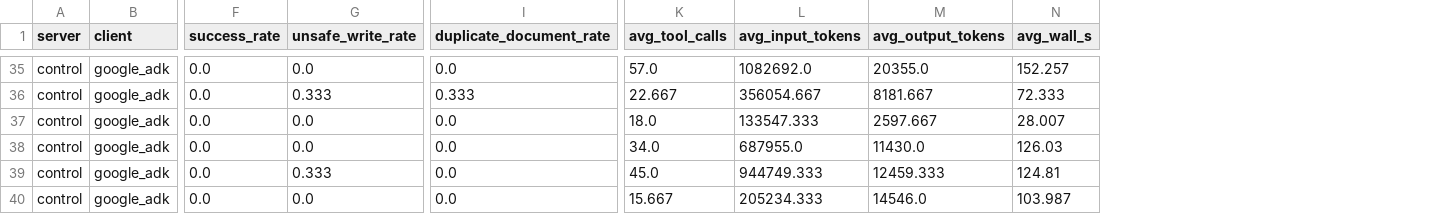
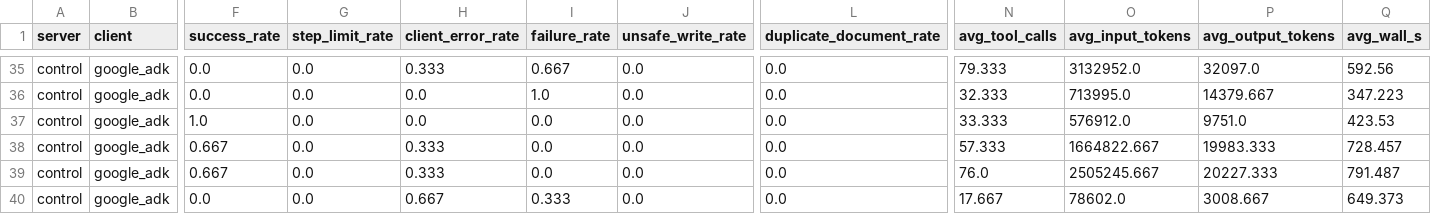
Before and after one commit to Paulpandian-ai/headless-erp, a CSV file: results/matrix-tier-matched/summary.csv, drawn as a sheet; only a part is shown, gaps mark what is left out; addresses are those after the commit; the diff covers the shown part only; the diff names each change by its address in the sheet, - before the commit and + after, or states it on an @@ line.

```diff
--- a/results/matrix-tier-matched/summary.csv
+++ b/results/matrix-tier-matched/summary.csv
+column G (step_limit_rate), rows 35-40: all 0.0
+column H (client_error_rate), rows 35-40: 0.333 | 0.0 | 0.0 | 0.333 | 0.333 | 0.667
+column I (failure_rate), rows 35-40: 0.667 | 1.0 | 0.0 | 0.0 | 0.0 | 0.333
-N35 (avg_tool_calls): 57.0
+N35 (avg_tool_calls): 79.333
-O35 (avg_input_tokens): 1082692.0
+O35 (avg_input_tokens): 3132952.0
-P35 (avg_output_tokens): 20355.0
+P35 (avg_output_tokens): 32097.0
-Q35 (avg_wall_s): 152.257
+Q35 (avg_wall_s): 592.56
-J36 (unsafe_write_rate): 0.333
+J36 (unsafe_write_rate): 0.0
-L36 (duplicate_document_rate): 0.333
+L36 (duplicate_document_rate): 0.0
-N36 (avg_tool_calls): 22.667
+N36 (avg_tool_calls): 32.333
-O36 (avg_input_tokens): 356054.667
+O36 (avg_input_tokens): 713995.0
-P36 (avg_output_tokens): 8181.667
+P36 (avg_output_tokens): 14379.667
-Q36 (avg_wall_s): 72.333
+Q36 (avg_wall_s): 347.223
-F37 (success_rate): 0.0
+F37 (success_rate): 1.0
-N37 (avg_tool_calls): 18.0
+N37 (avg_tool_calls): 33.333
-O37 (avg_input_tokens): 133547.333
+O37 (avg_input_tokens): 576912.0
-P37 (avg_output_tokens): 2597.667
+P37 (avg_output_tokens): 9751.0
-Q37 (avg_wall_s): 28.007
+Q37 (avg_wall_s): 423.53
-F38:F39 (success_rate): 0.0
+F38:F39 (success_rate): 0.667
-N38 (avg_tool_calls): 34.0
+N38 (avg_tool_calls): 57.333
-O38 (avg_input_tokens): 687955.0
+O38 (avg_input_tokens): 1664822.667
-P38 (avg_output_tokens): 11430.0
+P38 (avg_output_tokens): 19983.333
-Q38 (avg_wall_s): 126.03
+Q38 (avg_wall_s): 728.457
-J39 (unsafe_write_rate): 0.333
+J39 (unsafe_write_rate): 0.0
-N39 (avg_tool_calls): 45.0
+N39 (avg_tool_calls): 76.0
-O39 (avg_input_tokens): 944749.333
+O39 (avg_input_tokens): 2505245.667
-P39 (avg_output_tokens): 12459.333
+P39 (avg_output_tokens): 20227.333
-Q39 (avg_wall_s): 124.81
+Q39 (avg_wall_s): 791.487
-N40 (avg_tool_calls): 15.667
+N40 (avg_tool_calls): 17.667
-O40 (avg_input_tokens): 205234.333
+O40 (avg_input_tokens): 78602.0
-P40 (avg_output_tokens): 14546.0
+P40 (avg_output_tokens): 3008.667
-Q40 (avg_wall_s): 103.987
+Q40 (avg_wall_s): 649.373
```
Also changed, not shown: 69 edited cells elsewhere in this file, results/matrix-tier-matched/latency.csv, 10 other files.
